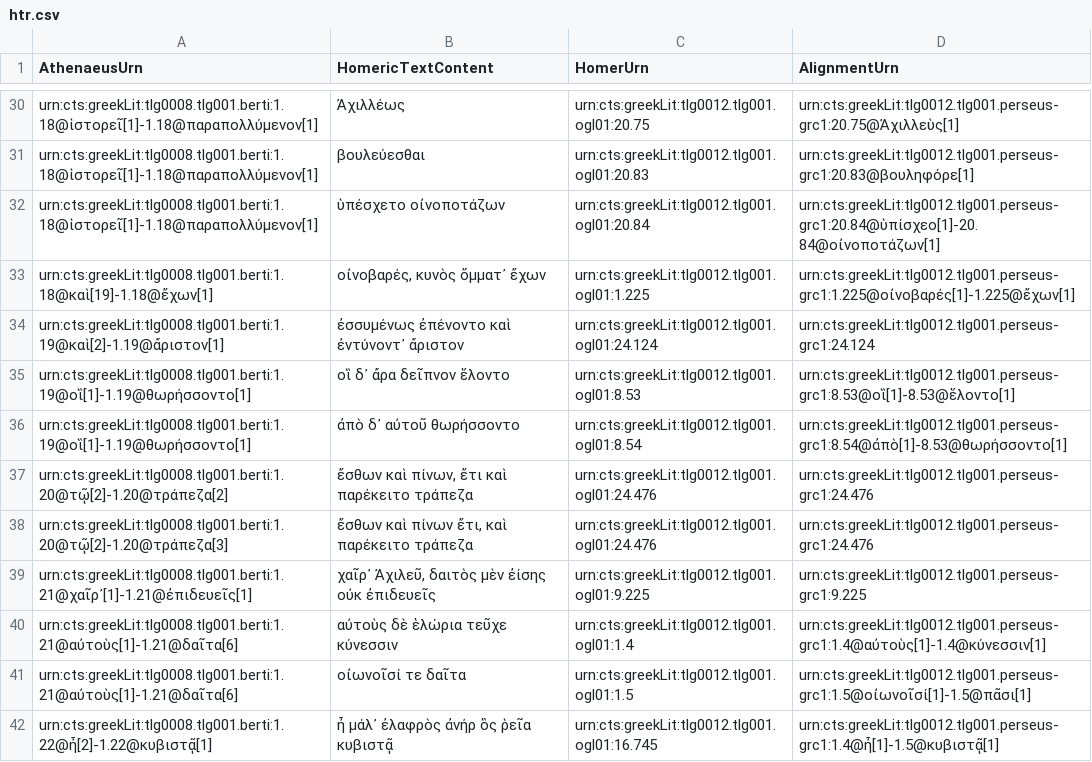
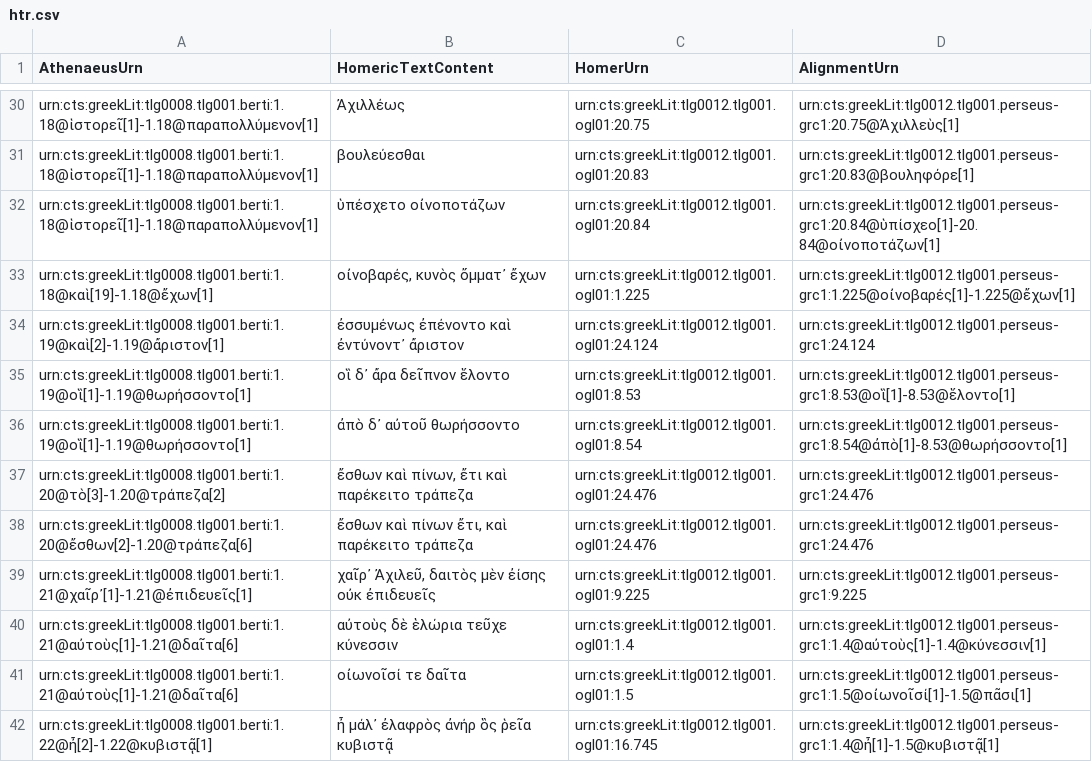
Before and after one commit to DigitalAthenaeus/varia, a CSV file: homer/htr.csv, drawn as a sheet; only a part is shown, gaps mark what is left out.

Commit message:
Update htr.csv

```diff
--- a/homer/htr.csv
+++ b/homer/htr.csv
@@ -36,4 +36,4 @@
 "urn:cts:greekLit:tlg0008.tlg001.berti:1.19@οἳ[1]-1.19@θωρήσσοντο[1]","ἀπὸ δ᾽ αὐτοῦ θωρήσσοντο","urn:cts:greekLit:tlg0012.tlg001.ogl01:8.54","urn:cts:greekLit:tlg0012.tlg001.perseus-grc1:8.54@ἀπὸ[1]-8.53@θωρήσσοντο[1]"
-"urn:cts:greekLit:tlg0008.tlg001.berti:1.20@τῷ[2]-1.20@τράπεζα[2]","ἔσθων καὶ πίνων, ἔτι καὶ παρέκειτο τράπεζα","urn:cts:greekLit:tlg0012.tlg001.ogl01:24.476","urn:cts:greekLit:tlg0012.tlg001.perseus-grc1:24.476"
-"urn:cts:greekLit:tlg0008.tlg001.berti:1.20@τῷ[2]-1.20@τράπεζα[3]","ἔσθων καὶ πίνων ἔτι, καὶ παρέκειτο τράπεζα","urn:cts:greekLit:tlg0012.tlg001.ogl01:24.476","urn:cts:greekLit:tlg0012.tlg001.perseus-grc1:24.476"
+"urn:cts:greekLit:tlg0008.tlg001.berti:1.20@τὸ[3]-1.20@τράπεζα[2]","ἔσθων καὶ πίνων, ἔτι καὶ παρέκειτο τράπεζα","urn:cts:greekLit:tlg0012.tlg001.ogl01:24.476","urn:cts:greekLit:tlg0012.tlg001.perseus-grc1:24.476"
+"urn:cts:greekLit:tlg0008.tlg001.berti:1.20@ἔσθων[2]-1.20@τράπεζα[6]","ἔσθων καὶ πίνων ἔτι, καὶ παρέκειτο τράπεζα","urn:cts:greekLit:tlg0012.tlg001.ogl01:24.476","urn:cts:greekLit:tlg0012.tlg001.perseus-grc1:24.476"
 "urn:cts:greekLit:tlg0008.tlg001.berti:1.21@χαῖρ᾽[1]-1.21@ἐπιδευεῖς[1]","χαῖρ᾽ Ἀχιλεῦ, δαιτὸς μὲν ἐίσης οὐκ ἐπιδευεῖς","urn:cts:greekLit:tlg0012.tlg001.ogl01:9.225","urn:cts:greekLit:tlg0012.tlg001.perseus-grc1:9.225"
```
